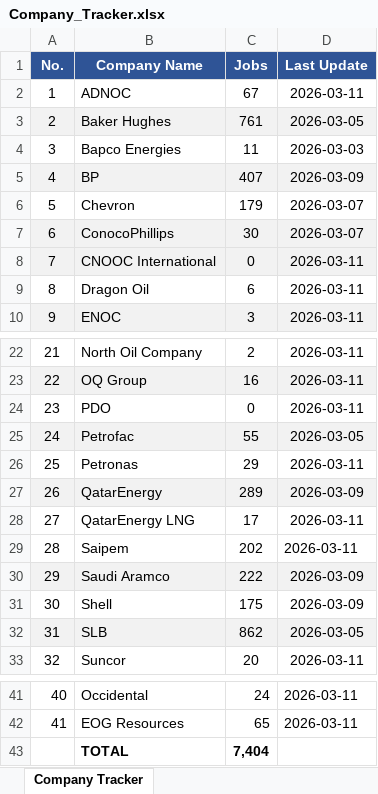
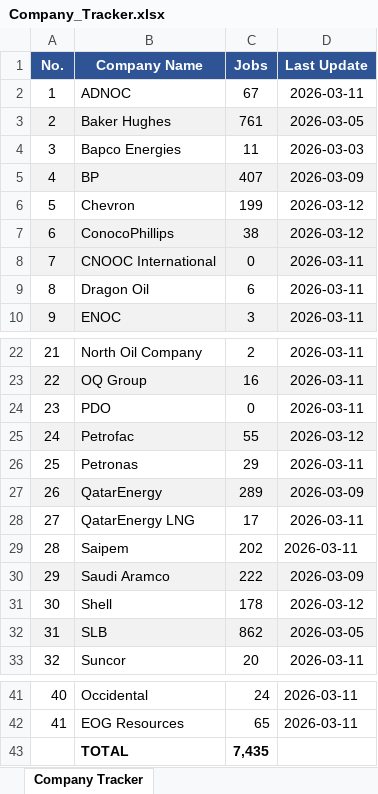
Before and after one commit to illeh69/KerjaAI-oil-gas-me, an Excel workbook: Company_Tracker.xlsx, sheet Company Tracker, drawn as a sheet; only a part is shown, gaps mark what is left out; values as stored, in another font and other column widths than the file's, no borders; charts and pictures not drawn; the diff names each change by its address in the sheet, - before the commit and + after, or states it on an @@ line.

```diff
--- a/Company_Tracker.xlsx (sheet Company Tracker)
+++ b/Company_Tracker.xlsx (sheet Company Tracker)
-C6 (Jobs): 179
+C6 (Jobs): 199
-D6:D7 (Last Update): 2026-03-07
+D6:D7 (Last Update): 2026-03-12
-C7 (Jobs): 30
+C7 (Jobs): 38
-D25 (Last Update): 2026-03-05
+D25 (Last Update): 2026-03-12
-C31 (Jobs): 175
+C31 (Jobs): 178
-D31 (Last Update): 2026-03-09
+D31 (Last Update): 2026-03-12
-C43 (Jobs): 7,404
+C43 (Jobs): 7,435
```
Also changed, not shown: 7 other files.
